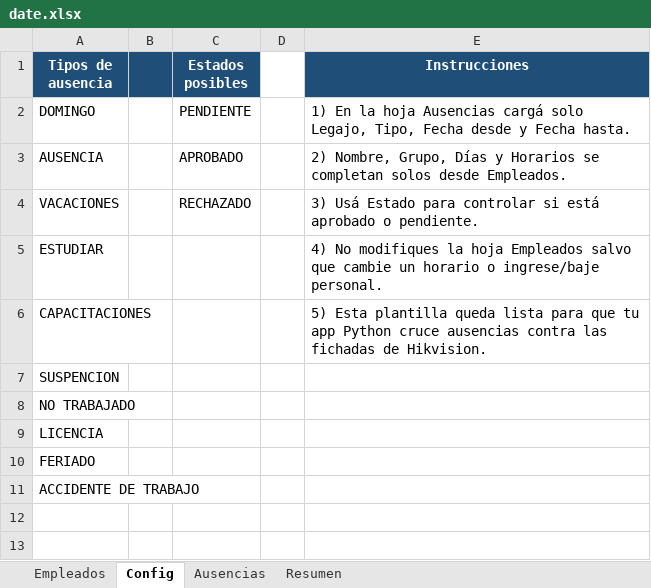
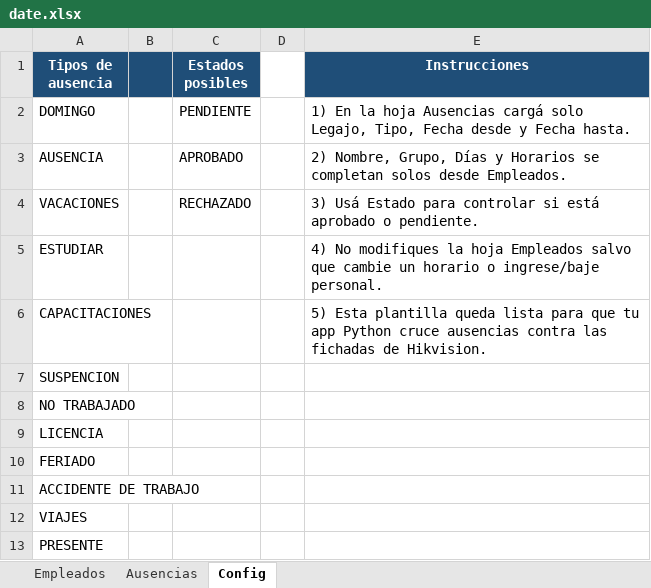
Before and after one commit to lucaszeller/hikvision-hours-processor, an Excel workbook: date.xlsx, sheet Config, drawn as a sheet; values as stored, in another font and other column widths than the file's, no borders; the diff names each change by its address in the sheet, - before the commit and + after, or states it on an @@ line.

```diff
--- a/date.xlsx (sheet Config)
+++ b/date.xlsx (sheet Config)
-sheet tab: Resumen
@@ sheet tab order changed: Empleados | Ausencias | Config @@
+row 12: VIAJES
+row 13: PRESENTE
```
Also changed, not shown: sheet Ausencias, sheet Empleados, charts or pictures, 8 other files.
